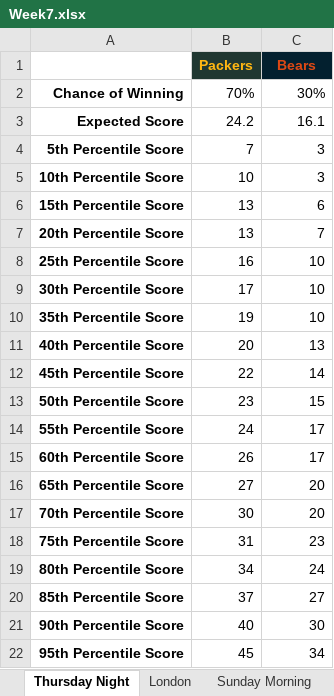
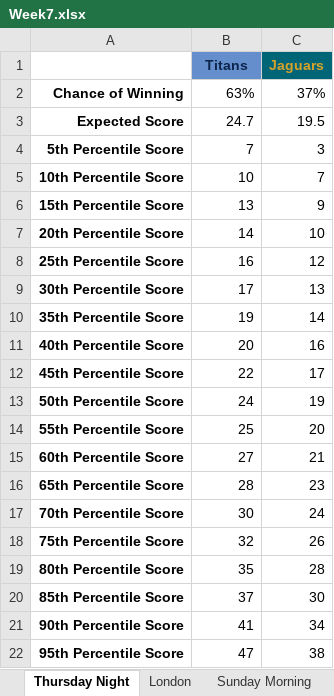
Before and after one commit to JoeJimFlood/MerrerPredictifier, an Excel workbook: NFL2016/Weekly Forecasts/Week7.xlsx, sheet Thursday Night, drawn as a sheet; values as stored, in another font and other column widths than the file's, no borders; removed rows and columns are numbered as before the commit, all else as after; the diff names each change by its address in the sheet, - before the commit and + after, or states it on an @@ line.

```diff
--- a/NFL2016/Weekly Forecasts/Week7.xlsx (sheet Thursday Night)
+++ b/NFL2016/Weekly Forecasts/Week7.xlsx (sheet Thursday Night)
-row 1:  | Packers | Bears
+row 1:  | Titans | Jaguars
-B2: 70%
+B2: 63%
-C2: 30%
+C2: 37%
-B3: 24.2
+B3: 24.7
-C3: 16.1
+C3: 19.5
-C5: 3
+C5: 7
-C6: 6
+C6: 9
-B7: 13
+B7: 14
-C7: 7
+C7: 10
-C8: 10
+C8: 12
-C9: 10
+C9: 13
-C10: 10
+C10: 14
-C11: 13
+C11: 16
-C12: 14
+C12: 17
-B13: 23
+B13: 24
-C13: 15
+C13: 19
-B14: 24
+B14: 25
-C14: 17
+C14: 20
-B15: 26
+B15: 27
-C15: 17
+C15: 21
-B16: 27
+B16: 28
-C16: 20
+C16: 23
-C17: 20
+C17: 24
-B18: 31
+B18: 32
-C18: 23
+C18: 26
-B19: 34
+B19: 35
-C19: 24
+C19: 28
-C20: 27
+C20: 30
-B21: 40
+B21: 41
-C21: 30
+C21: 34
-B22: 45
+B22: 47
-C22: 34
+C22: 38
```
Also changed, not shown: sheet Sunday Morning, sheet Sunday Afternoon, sheet Monday Night, sheet London, sheet Sunday Night, NFL2016/Weekly Forecasts/Week7V.xlsx, 33 other files.
